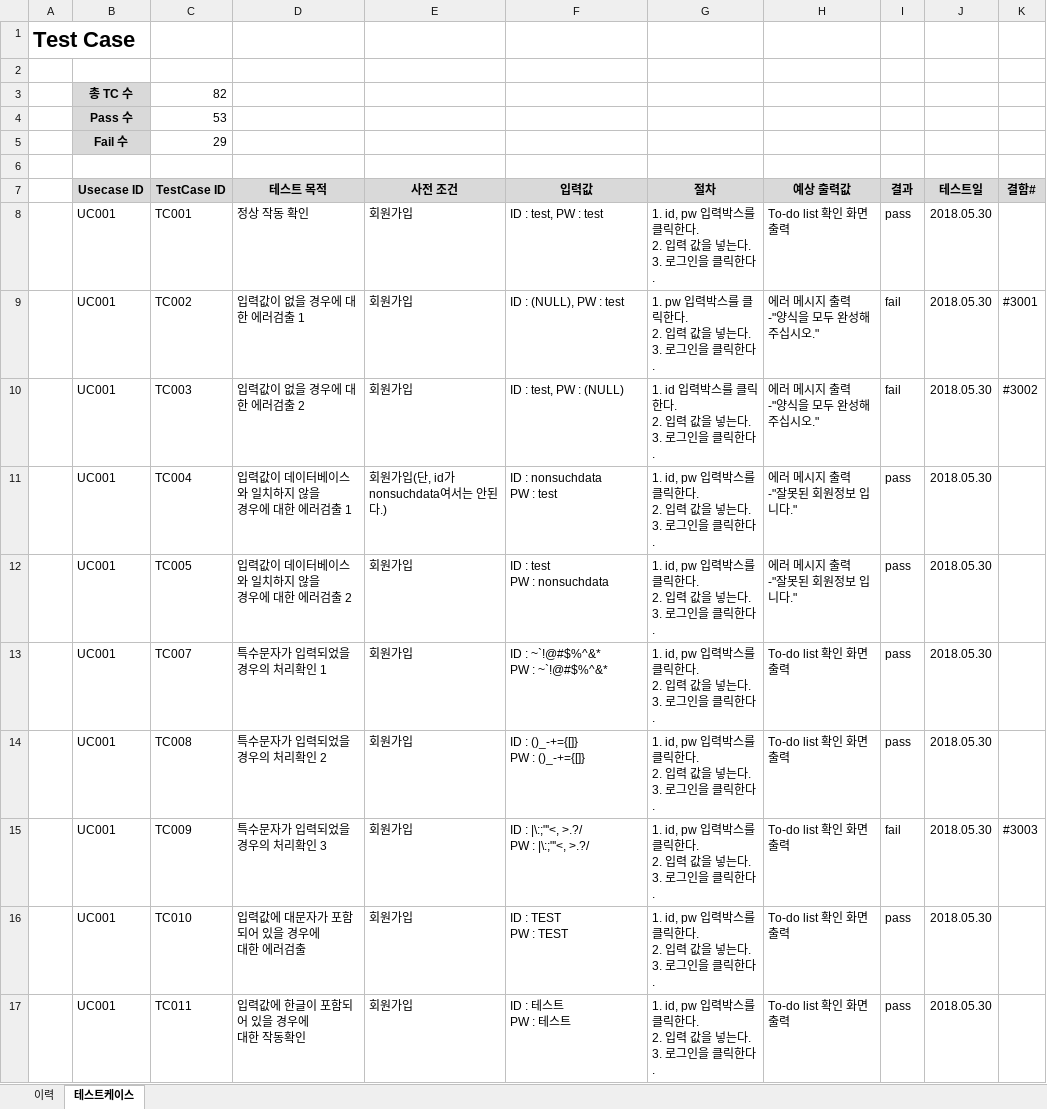
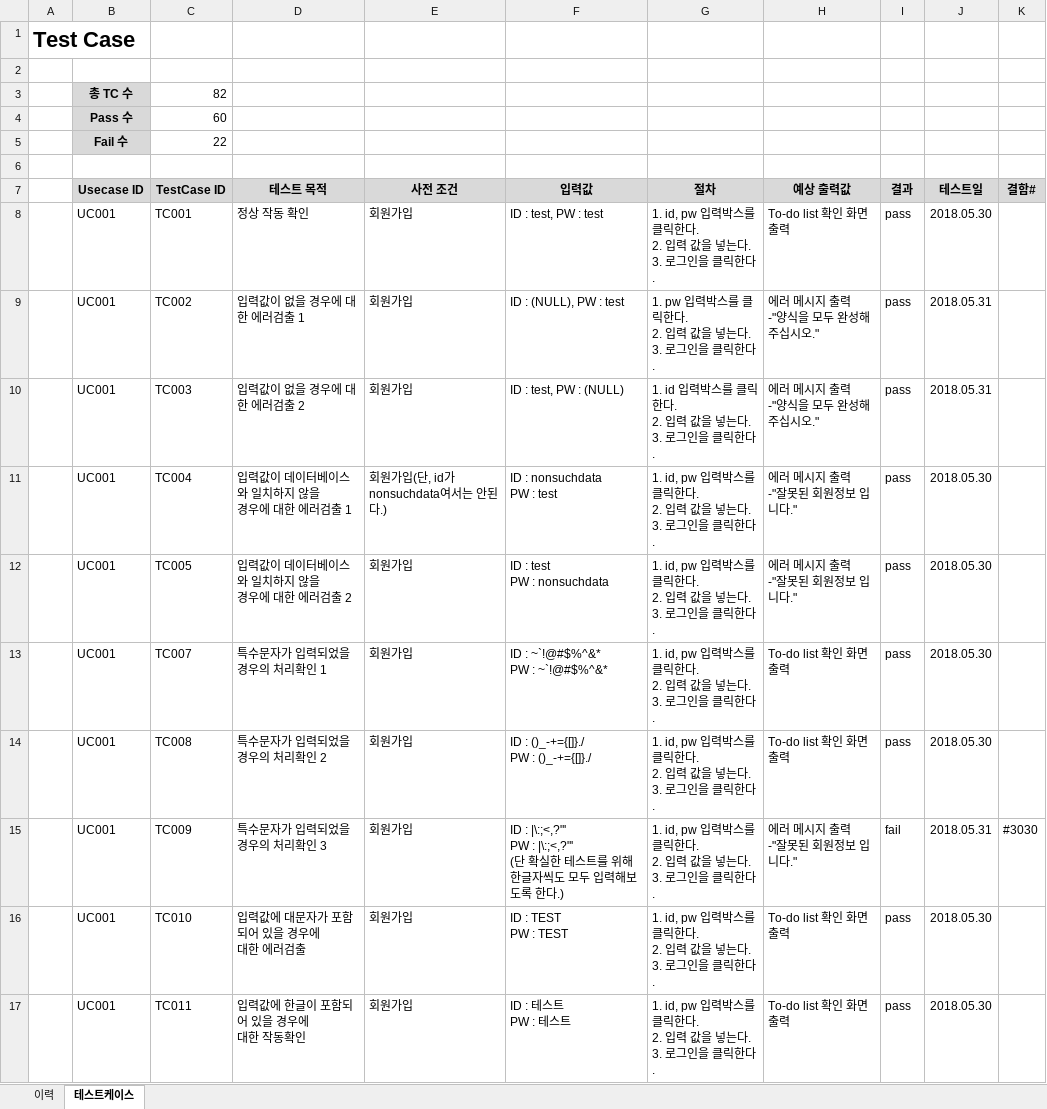
Before and after one commit to SMU-SE-Admin/18-1_8_PALZO_Doc, an Excel workbook: 05 테스팅/테스트케이스_Palzo.xlsx, sheet 테스트케이스, drawn as a sheet; only a part is shown; values as stored, in another font and other column widths than the file's, no borders; ↵ is a line break in a cell; the diff covers the shown part only; the diff names each change by its address in the sheet, - before the commit and + after, or states it on an @@ line.

Commit message:
#1264 테스트 케이스 작성
2차 테스트 후 테스트케이스 업로드

```diff
--- a/05 테스팅/테스트케이스_Palzo.xlsx (sheet 테스트케이스)
+++ b/05 테스팅/테스트케이스_Palzo.xlsx (sheet 테스트케이스)
-C4 (TestCase ID): 53
+C4 (TestCase ID): 60
-C5 (TestCase ID): 29
+C5 (TestCase ID): 22
-I9:I10 (결과): fail
+I9:I10 (결과): pass
-J9:J10 (테스트일): 2018.05.30
+J9:J10 (테스트일): 2018.05.31
-K9 (결함#): #3001
+K9 (결함#): (empty)
-K10 (결함#): #3002
+K10 (결함#): (empty)
-F14 (입력값): ID : ()_-+={[]} ↵ PW : ()_-+={[]}
+F14 (입력값): ID : ()_-+={[]}./ ↵ PW : ()_-+={[]}./
-F15 (입력값): ID : |\:;"'<, >.?/ ↵ PW : |\:;"'<, >.?/
+F15 (입력값): ID : |\:;<,?"' ↵ PW : |\:;<,?"' ↵ (단 확실한 테스트를 위해 한글자씩도 모두 입력해보도록 한다.)
-H15 (예상 출력값): To-do list 확인 화면 출력
+H15 (예상 출력값): 에러 메시지 출력 ↵ -"잘못된 회원정보 입니다."
-J15 (테스트일): 2018.05.30
+J15 (테스트일): 2018.05.31
-K15 (결함#): #3003
+K15 (결함#): #3030
```
Also changed, not shown: 67 edited cells and cell formats elsewhere in this sheet, sheet 이력.
